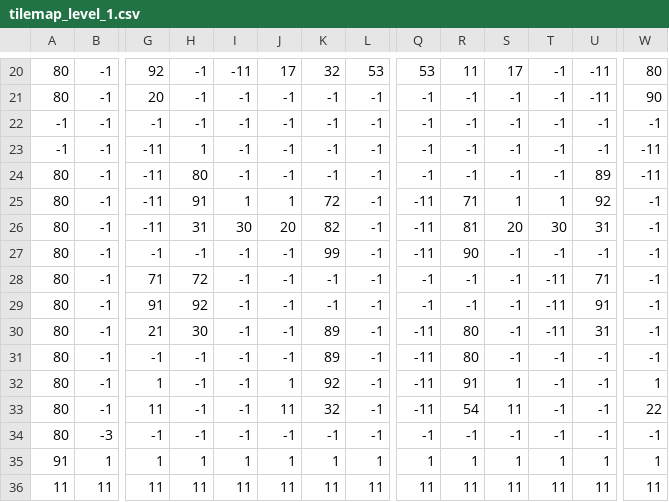
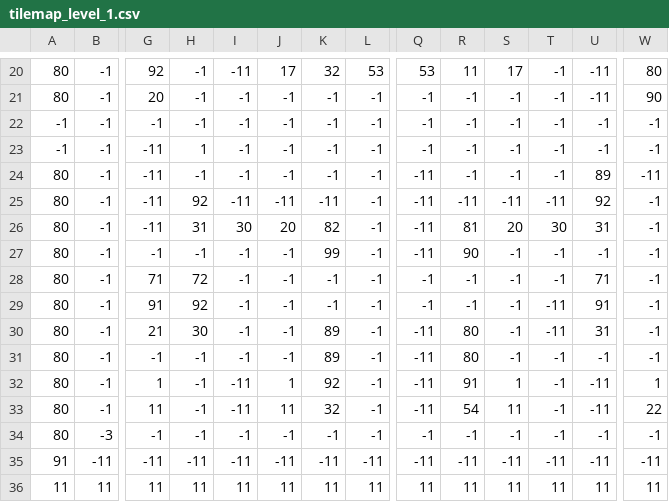
Before and after one commit to EstevaoNaval/Pac-Dungeon, a CSV file: assets/map/level_1/tilemap_level_1.csv, drawn as a sheet; only a part is shown, gaps mark what is left out; removed rows and columns are numbered as before the commit, all else as after; rows hold the shown columns only; the diff covers the shown part only; the diff names each change by its address in the sheet, - before the commit and + after, or states it on an @@ line.

```diff
--- a/assets/map/level_1/tilemap_level_1.csv
+++ b/assets/map/level_1/tilemap_level_1.csv
-W23: -11
+W23: -1
-H24: 80
+H24: -1
-Q24: -1
+Q24: -11
-H25: 91
+H25: 92
-I25: 1
+I25: -11
-J25: 1
+J25: -11
-K25: 72
+K25: -11
-R25: 71
+R25: -11
-S25: 1
+S25: -11
-T25: 1
+T25: -11
-T28: -11
+T28: -1
-I32:I33: -1
+I32:I33: -11
-U32:U33: -1
+U32:U33: -11
-row 35: 91 | 1 | 1 | 1 | 1 | 1 | 1 | 1 | 1 | 1 | 1 | 1 | 1 | 1
+row 35: 91 | -11 | -11 | -11 | -11 | -11 | -11 | -11 | -11 | -11 | -11 | -11 | -11 | -11
```
Also changed, not shown: 25 edited cells elsewhere in this file, 5 other files.
